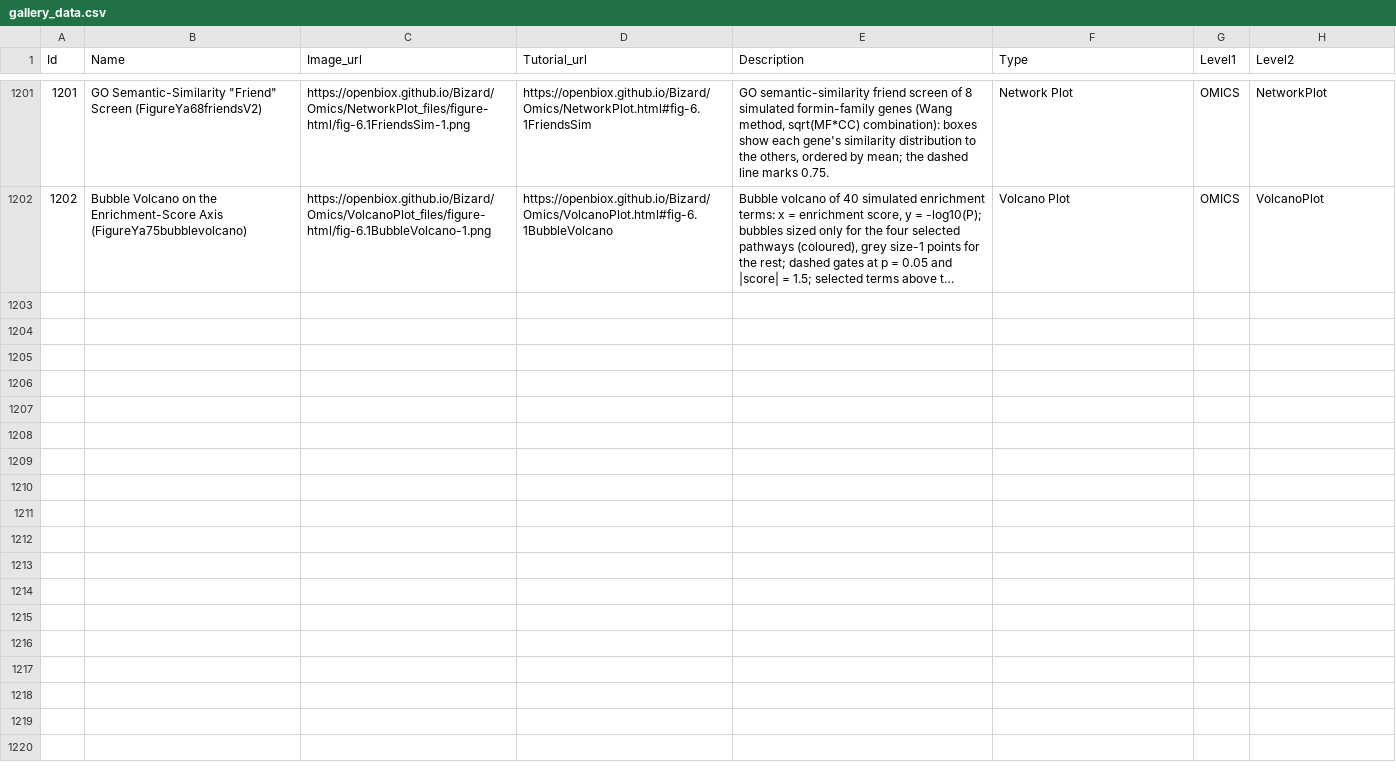
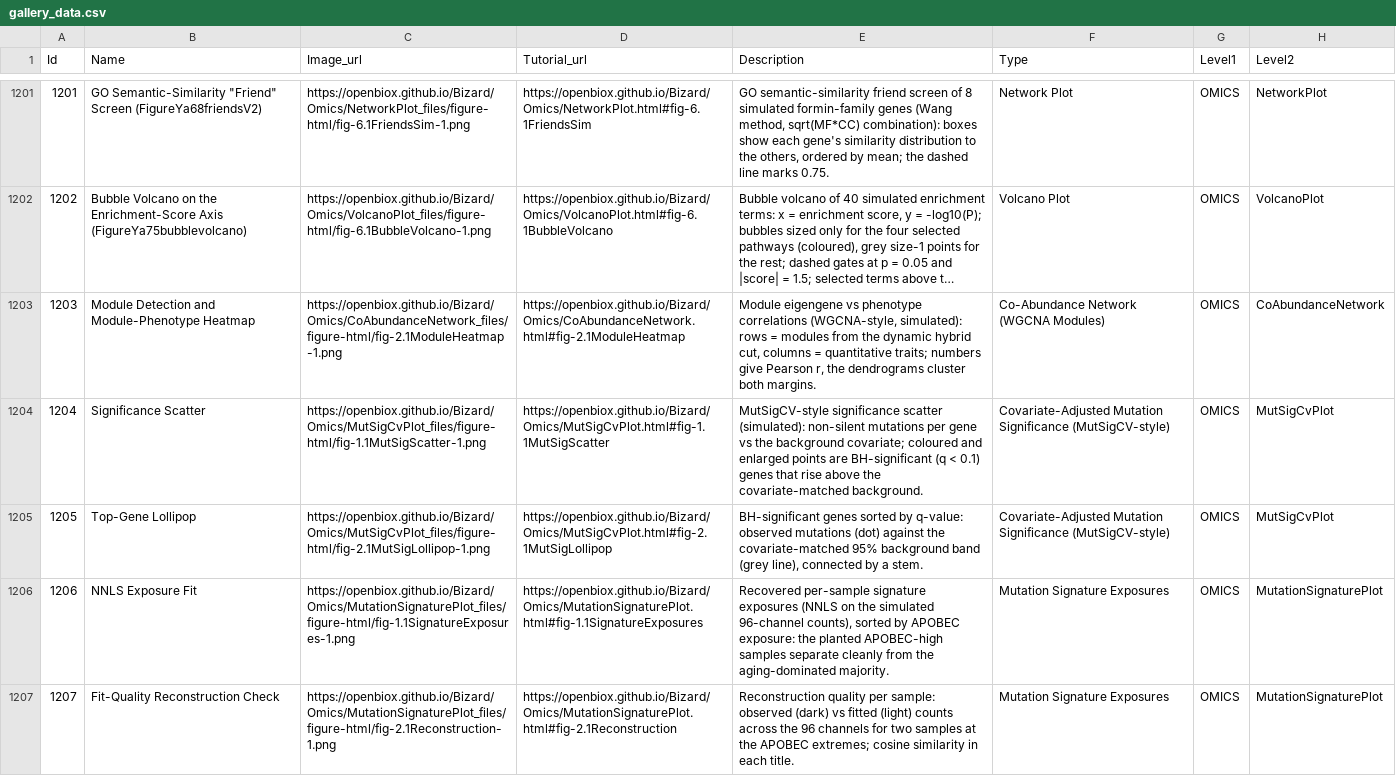
Before and after one commit to openbiox/Bizard, a CSV file: files/gallery_data.csv, drawn as a sheet; only a part is shown, gaps mark what is left out; long unchanged cells end in …; the diff covers the shown part only; the diff names each change by its address in the sheet, - before the commit and + after, or states it on an @@ line.

Commit message:
docs(tutorials): integrate FigureYa optimization references batch 25 (items 121-125, checklist order) — five new tutorial pages
- FigureYa103coAbundant -> new Omics/CoAbundanceNetwork.qmd (EN+zh):
  WGCNA-style co-abundance module screen with soft-threshold selection,
  dynamic hybrid cut, module eigengene-phenotype correlation heatmap
- FigureYa105GDSC -> new Clinics/DrugSensitivityPlot.qmd (EN+zh):
  simulated GDSC-style IC50 boxplots with per-type Wilcoxon stars
- FigureYa106immunotherapy -> new Clinics/ImmunotherapyPlot.qmd (EN+zh):
  TIDE-style response score boxplot + ROC (pROC direction fixed)
- FigureYa110mutationSignature -> new Omics/MutationSignaturePlot.qmd (EN+zh):
  96-channel NNLS signature exposure fit + reconstruction quality check
- FigureYa113MutSigCV -> new Omics/MutSigCvPlot.qmd (EN+zh):
  covariate-adjusted binomial significance screen + BH-sorted lollipop
- sidebar: 5 new pages registered; gallery: 9 rows appended

```diff
--- a/files/gallery_data.csv
+++ b/files/gallery_data.csv
+row 1203: 1203 | Module Detection and Module-Phenotype Heatmap | https://openbiox.github.io/Bizard/Omics/CoAbundanceNetwork_files/figure-html/fig-2.1ModuleHeatmap-1.png | https://openbiox.github.io/Bizard/Omics/CoAbundanceNetwork.html#fig-2.1ModuleHeatmap | Module eigengene vs phenotype correlations (WGCNA-style, simulated): rows = modules from the dynamic hybrid cut, columns = quantitative traits; numbers give Pearson r, the dendrograms cluster both margins. | Co-Abundance Network (WGCNA Modules) | OMICS | CoAbundanceNetwork
+row 1204: 1204 | Significance Scatter | https://openbiox.github.io/Bizard/Omics/MutSigCvPlot_files/figure-html/fig-1.1MutSigScatter-1.png | https://openbiox.github.io/Bizard/Omics/MutSigCvPlot.html#fig-1.1MutSigScatter | MutSigCV-style significance scatter (simulated): non-silent mutations per gene vs the background covariate; coloured and enlarged points are BH-significant (q < 0.1) genes that rise above the covariate-matched background. | Covariate-Adjusted Mutation Significance (MutSigCV-style) | OMICS | MutSigCvPlot
+row 1205: 1205 | Top-Gene Lollipop | https://openbiox.github.io/Bizard/Omics/MutSigCvPlot_files/figure-html/fig-2.1MutSigLollipop-1.png | https://openbiox.github.io/Bizard/Omics/MutSigCvPlot.html#fig-2.1MutSigLollipop | BH-significant genes sorted by q-value: observed mutations (dot) against the covariate-matched 95% background band (grey line), connected by a stem. | Covariate-Adjusted Mutation Significance (MutSigCV-style) | OMICS | MutSigCvPlot
+row 1206: 1206 | NNLS Exposure Fit | https://openbiox.github.io/Bizard/Omics/MutationSignaturePlot_files/figure-html/fig-1.1SignatureExposures-1.png | https://openbiox.github.io/Bizard/Omics/MutationSignaturePlot.html#fig-1.1SignatureExposures | Recovered per-sample signature exposures (NNLS on the simulated 96-channel counts), sorted by APOBEC exposure: the planted APOBEC-high samples separate cleanly from the aging-dominated majority. | Mutation Signature Exposures | OMICS | MutationSignaturePlot
+row 1207: 1207 | Fit-Quality Reconstruction Check | https://openbiox.github.io/Bizard/Omics/MutationSignaturePlot_files/figure-html/fig-2.1Reconstruction-1.png | https://openbiox.github.io/Bizard/Omics/MutationSignaturePlot.html#fig-2.1Reconstruction | Reconstruction quality per sample: observed (dark) vs fitted (light) counts across the 96 channels for two samples at the APOBEC extremes; cosine similarity in each title. | Mutation Signature Exposures | OMICS | MutationSignaturePlot
```
Also changed, not shown: 4 added rows elsewhere in this file, files/gallery_data_zh.csv, 16 other files.
